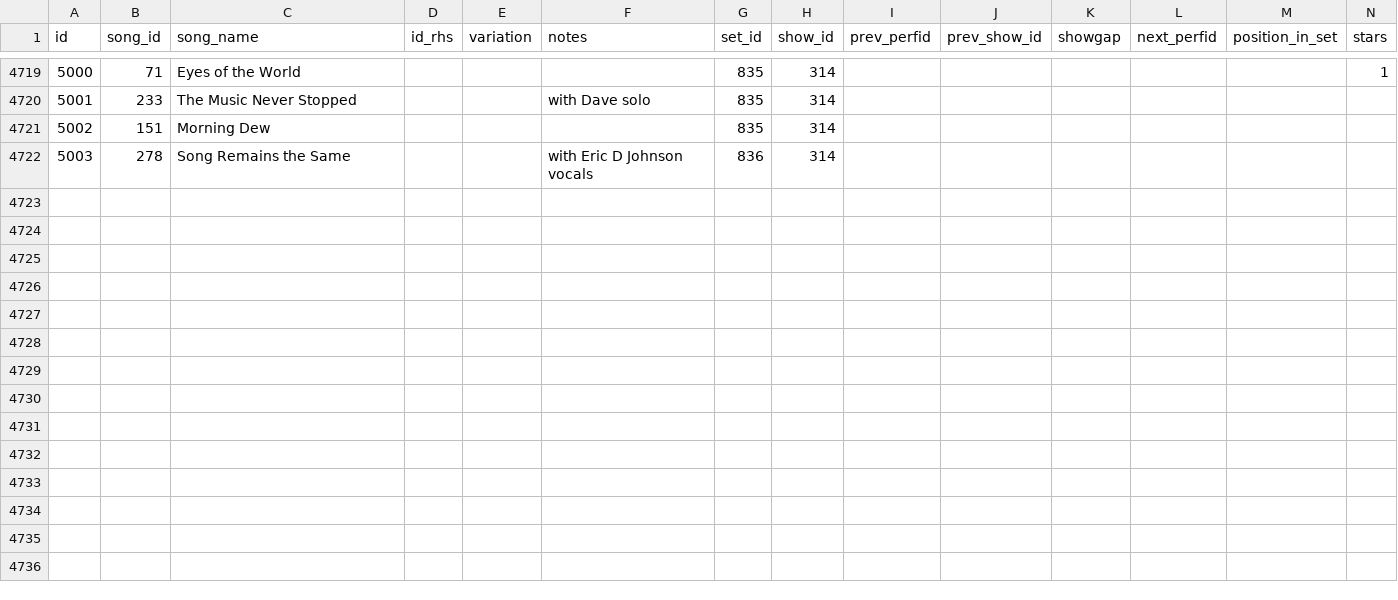
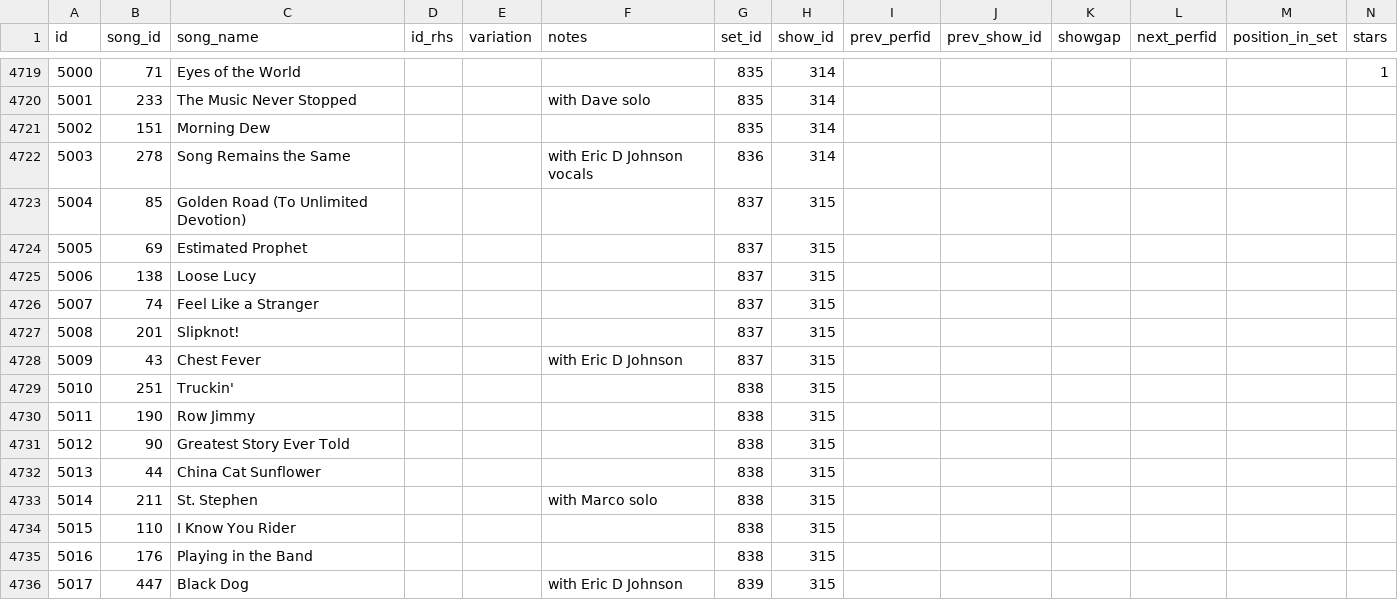
Before and after one commit to alxndr/almost-dead-net, a CSV file: src/data/csv/songperformances.csv, drawn as a sheet; only a part is shown, gaps mark what is left out; rows hold the shown columns only; the diff names each change by its address in the sheet, - before the commit and + after, or states it on an @@ line.

Commit message:
data: §315
thanks Mikey!

```diff
--- a/src/data/csv/songperformances.csv
+++ b/src/data/csv/songperformances.csv
+row 4723: 5004 | 85 | Golden Road (To Unlimited Devotion) |  |  |  | 837 | 315
+row 4724: 5005 | 69 | Estimated Prophet |  |  |  | 837 | 315
+row 4725: 5006 | 138 | Loose Lucy |  |  |  | 837 | 315
+row 4726: 5007 | 74 | Feel Like a Stranger |  |  |  | 837 | 315
+row 4727: 5008 | 201 | Slipknot! |  |  |  | 837 | 315
+row 4728: 5009 | 43 | Chest Fever |  |  | with Eric D Johnson | 837 | 315
+row 4729: 5010 | 251 | Truckin' |  |  |  | 838 | 315
+row 4730: 5011 | 190 | Row Jimmy |  |  |  | 838 | 315
+row 4731: 5012 | 90 | Greatest Story Ever Told |  |  |  | 838 | 315
+row 4732: 5013 | 44 | China Cat Sunflower |  |  |  | 838 | 315
+row 4733: 5014 | 211 | St. Stephen |  |  | with Marco solo | 838 | 315
+row 4734: 5015 | 110 | I Know You Rider |  |  |  | 838 | 315
+row 4735: 5016 | 176 | Playing in the Band |  |  |  | 838 | 315
+row 4736: 5017 | 447 | Black Dog |  |  | with Eric D Johnson | 839 | 315
```
Also changed, not shown: src/data/csv/sets.csv, src/data/csv/shows.csv, 5 other files.
